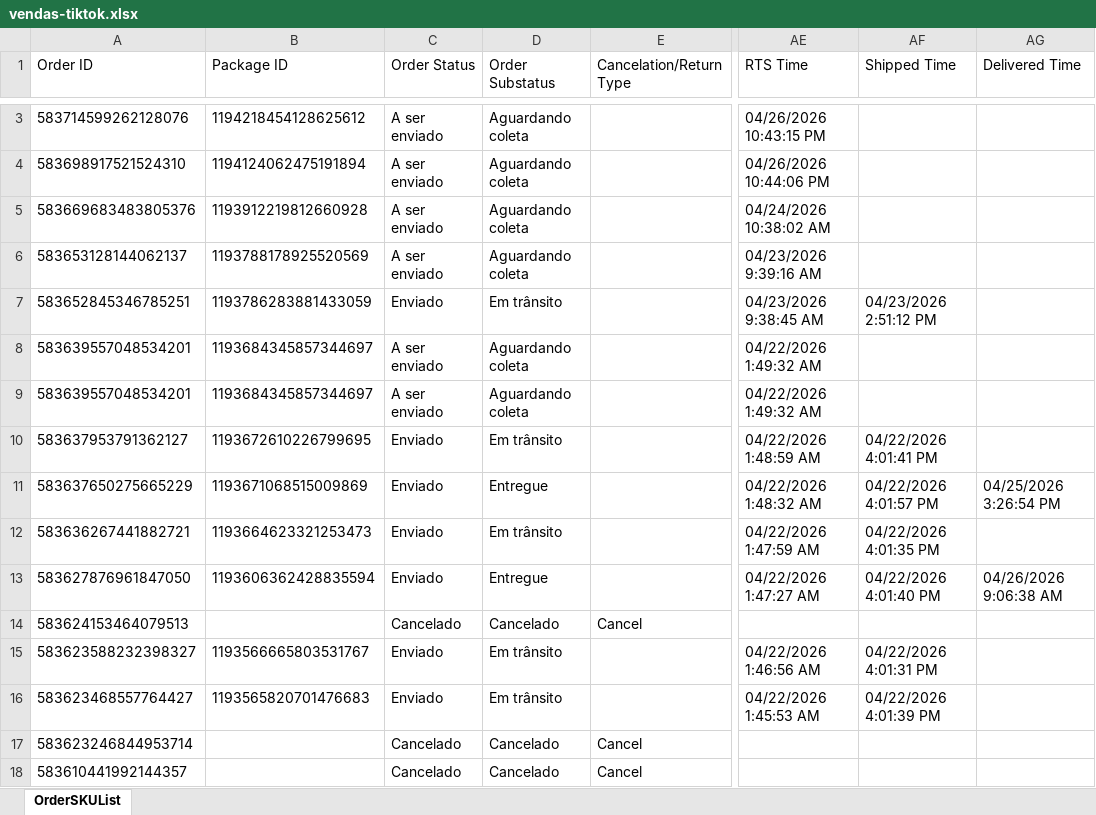
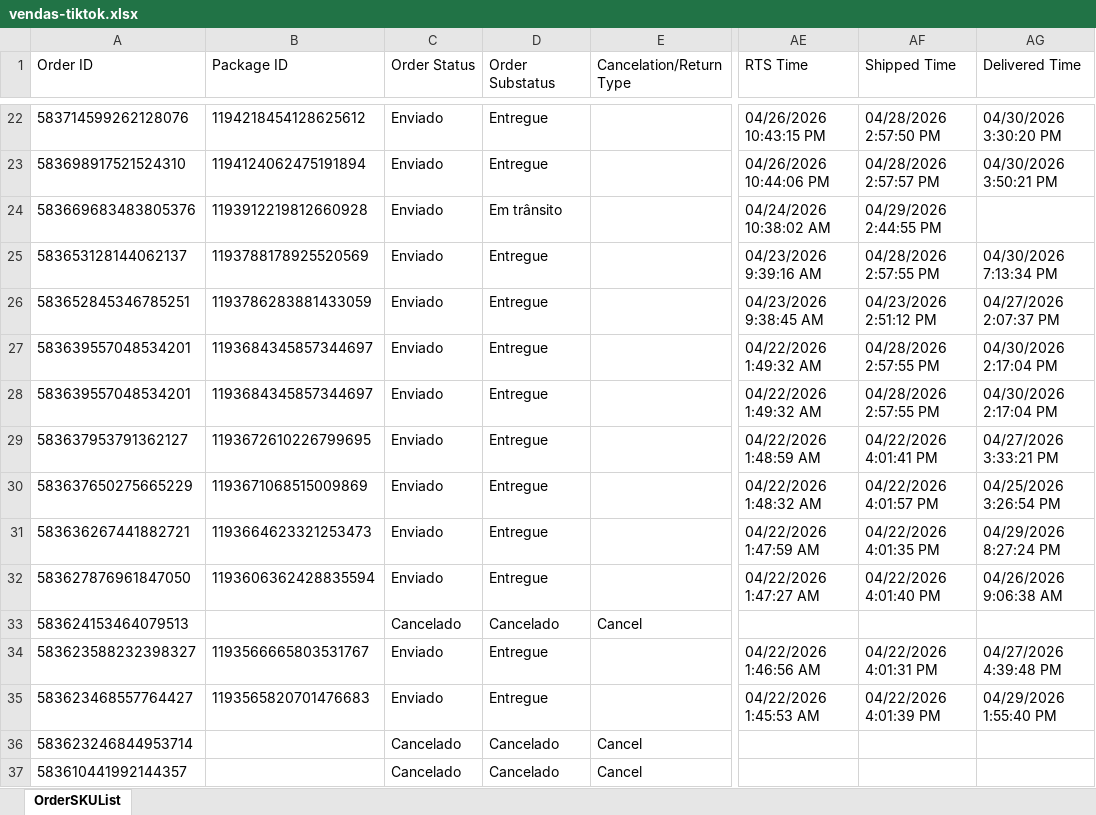
Before and after one commit to girl-poli/smartstore, an Excel workbook: data_external/vendas-tiktok.xlsx, sheet OrderSKUList, drawn as a sheet; only a part is shown, gaps mark what is left out; values as stored, in another font and other column widths than the file's, no borders; addresses are those after the commit; the diff covers the shown part only; the diff names each change by its address in the sheet, - before the commit and + after, or states it on an @@ line.

```diff
--- a/data_external/vendas-tiktok.xlsx (sheet OrderSKUList)
+++ b/data_external/vendas-tiktok.xlsx (sheet OrderSKUList)
-C22:C25 (Order Status): A ser enviado
+C22:C25 (Order Status): Enviado
-D22:D23 (Order Substatus): Aguardando coleta
+D22:D23 (Order Substatus): Entregue
-AF22 (Shipped Time): (empty)
+AF22 (Shipped Time): 04/28/2026 2:57:50 PM
-AG22 (Delivered Time): (empty)
+AG22 (Delivered Time): 04/30/2026 3:30:20 PM
-AF23 (Shipped Time): (empty)
+AF23 (Shipped Time): 04/28/2026 2:57:57 PM
-AG23 (Delivered Time): (empty)
+AG23 (Delivered Time): 04/30/2026 3:50:21 PM
-D24 (Order Substatus): Aguardando coleta
+D24 (Order Substatus): Em trânsito
-AF24 (Shipped Time): (empty)
+AF24 (Shipped Time): 04/29/2026 2:44:55 PM
-D25 (Order Substatus): Aguardando coleta
+D25 (Order Substatus): Entregue
-AF25 (Shipped Time): (empty)
+AF25 (Shipped Time): 04/28/2026 2:57:55 PM
-AG25 (Delivered Time): (empty)
+AG25 (Delivered Time): 04/30/2026 7:13:34 PM
-D26 (Order Substatus): Em trânsito
+D26 (Order Substatus): Entregue
-AG26 (Delivered Time): (empty)
+AG26 (Delivered Time): 04/27/2026 2:07:37 PM
-C27:C28 (Order Status): A ser enviado
+C27:C28 (Order Status): Enviado
-D27:D28 (Order Substatus): Aguardando coleta
+D27:D28 (Order Substatus): Entregue
-AF27:AF28 (Shipped Time): (empty)
+AF27:AF28 (Shipped Time): 04/28/2026 2:57:55 PM
-AG27:AG28 (Delivered Time): (empty)
+AG27:AG28 (Delivered Time): 04/30/2026 2:17:04 PM
-D29 (Order Substatus): Em trânsito
+D29 (Order Substatus): Entregue
-AG29 (Delivered Time): (empty)
+AG29 (Delivered Time): 04/27/2026 3:33:21 PM
-D31 (Order Substatus): Em trânsito
+D31 (Order Substatus): Entregue
-AG31 (Delivered Time): (empty)
+AG31 (Delivered Time): 04/29/2026 8:27:24 PM
-D34:D35 (Order Substatus): Em trânsito
+D34:D35 (Order Substatus): Entregue
-AG34 (Delivered Time): (empty)
+AG34 (Delivered Time): 04/27/2026 4:39:48 PM
-AG35 (Delivered Time): (empty)
+AG35 (Delivered Time): 04/29/2026 1:55:40 PM
```
Also changed, not shown: 19 added rows elsewhere in this sheet, data_external/catalogo-ml.xlsx, data_external/catalogo-shopee.xlsx, 20 other files.
